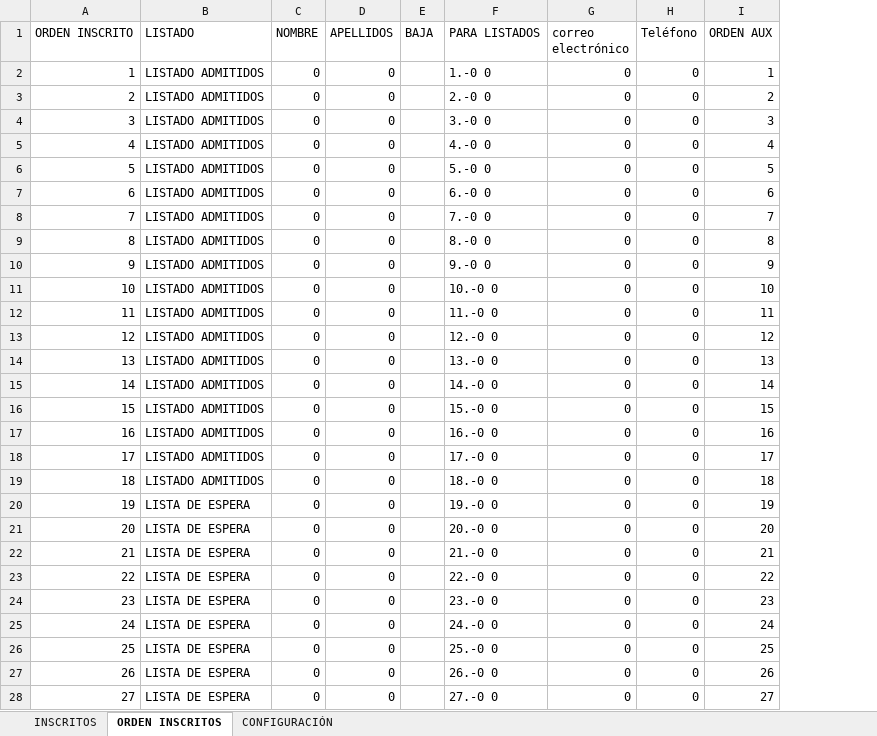
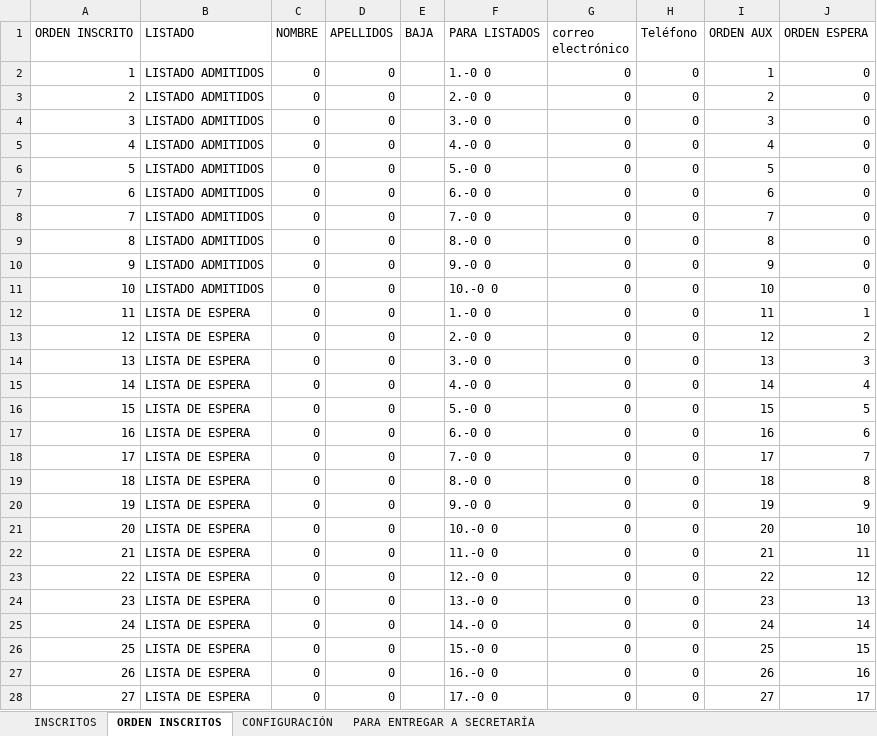
Before and after one commit to PEREDAFP/proyectos_CTIF, an Excel workbook: Inscritos.xlsx, sheet ORDEN INSCRITOS, drawn as a sheet; only a part is shown; values as stored, in another font and other column widths than the file's, no borders; conditional formats not drawn; the diff covers the shown part only; the diff names each change by its address in the sheet, - before the commit and + after, or states it on an @@ line.

```diff
--- a/Inscritos.xlsx (sheet ORDEN INSCRITOS)
+++ b/Inscritos.xlsx (sheet ORDEN INSCRITOS)
+sheet tab: PARA ENTREGAR A SECRETARÍA
+column J (ORDEN ESPERA), rows 2-28: 0 | 0 | 0 | 0 | 0 | 0 | 0 | 0 | 0 | 0 | 1 | 2 | 3 | 4 | 5 | 6 | 7 | 8 | 9 | 10 | 11 | 12 | 13 | 14 | 15 | 16 | 17
-B12:B19 (LISTADO): LISTADO ADMITIDOS
+B12:B19 (LISTADO): LISTA DE ESPERA
-F12 (PARA LISTADOS): 11.-0 0
+F12 (PARA LISTADOS): 1.-0 0
-F13 (PARA LISTADOS): 12.-0 0
+F13 (PARA LISTADOS): 2.-0 0
-F14 (PARA LISTADOS): 13.-0 0
+F14 (PARA LISTADOS): 3.-0 0
-F15 (PARA LISTADOS): 14.-0 0
+F15 (PARA LISTADOS): 4.-0 0
-F16 (PARA LISTADOS): 15.-0 0
+F16 (PARA LISTADOS): 5.-0 0
-F17 (PARA LISTADOS): 16.-0 0
+F17 (PARA LISTADOS): 6.-0 0
-F18 (PARA LISTADOS): 17.-0 0
+F18 (PARA LISTADOS): 7.-0 0
-F19 (PARA LISTADOS): 18.-0 0
+F19 (PARA LISTADOS): 8.-0 0
-F20 (PARA LISTADOS): 19.-0 0
+F20 (PARA LISTADOS): 9.-0 0
-F21 (PARA LISTADOS): 20.-0 0
+F21 (PARA LISTADOS): 10.-0 0
-F22 (PARA LISTADOS): 21.-0 0
+F22 (PARA LISTADOS): 11.-0 0
-F23 (PARA LISTADOS): 22.-0 0
+F23 (PARA LISTADOS): 12.-0 0
-F24 (PARA LISTADOS): 23.-0 0
+F24 (PARA LISTADOS): 13.-0 0
-F25 (PARA LISTADOS): 24.-0 0
+F25 (PARA LISTADOS): 14.-0 0
-F26 (PARA LISTADOS): 25.-0 0
+F26 (PARA LISTADOS): 15.-0 0
-F27 (PARA LISTADOS): 26.-0 0
+F27 (PARA LISTADOS): 16.-0 0
-F28 (PARA LISTADOS): 27.-0 0
+F28 (PARA LISTADOS): 17.-0 0
```
Also changed, not shown: 12 edited cells elsewhere in this sheet, sheet CONFIGURACIÓN, formulas that keep their value.
